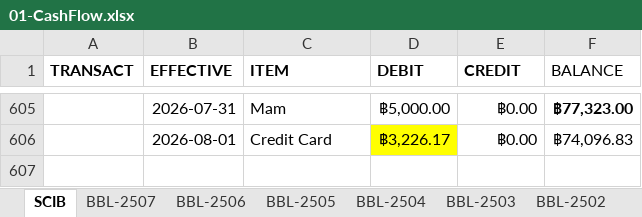
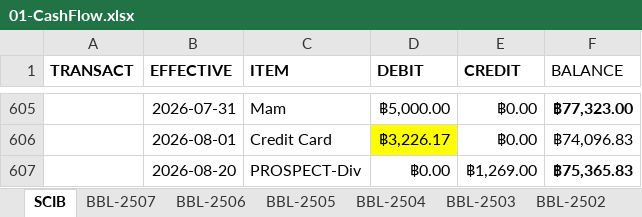
Before and after one commit to santimcs/A4, an Excel workbook: Excel/01-CashFlow.xlsx, sheet SCIB, drawn as a sheet; only a part is shown, gaps mark what is left out; values as stored, in another font and other column widths than the file's, no borders; the diff names each change by its address in the sheet, - before the commit and + after, or states it on an @@ line.

```diff
--- a/Excel/01-CashFlow.xlsx (sheet SCIB)
+++ b/Excel/01-CashFlow.xlsx (sheet SCIB)
+row 607:  | 2026-08-20 | PROSPECT-Div | ฿0.00 | ฿1,269.00 | ฿75,365.83
```
Also changed, not shown: sheet BBL-06, sheet BBL-07, sheet BBL-09, sheet BBL-08, sheet BBL-11, sheet BBL-10, 2 more sheets, Data/pub_stock.xlsx, Excel/03-PNL.xlsx, 30 other files.
